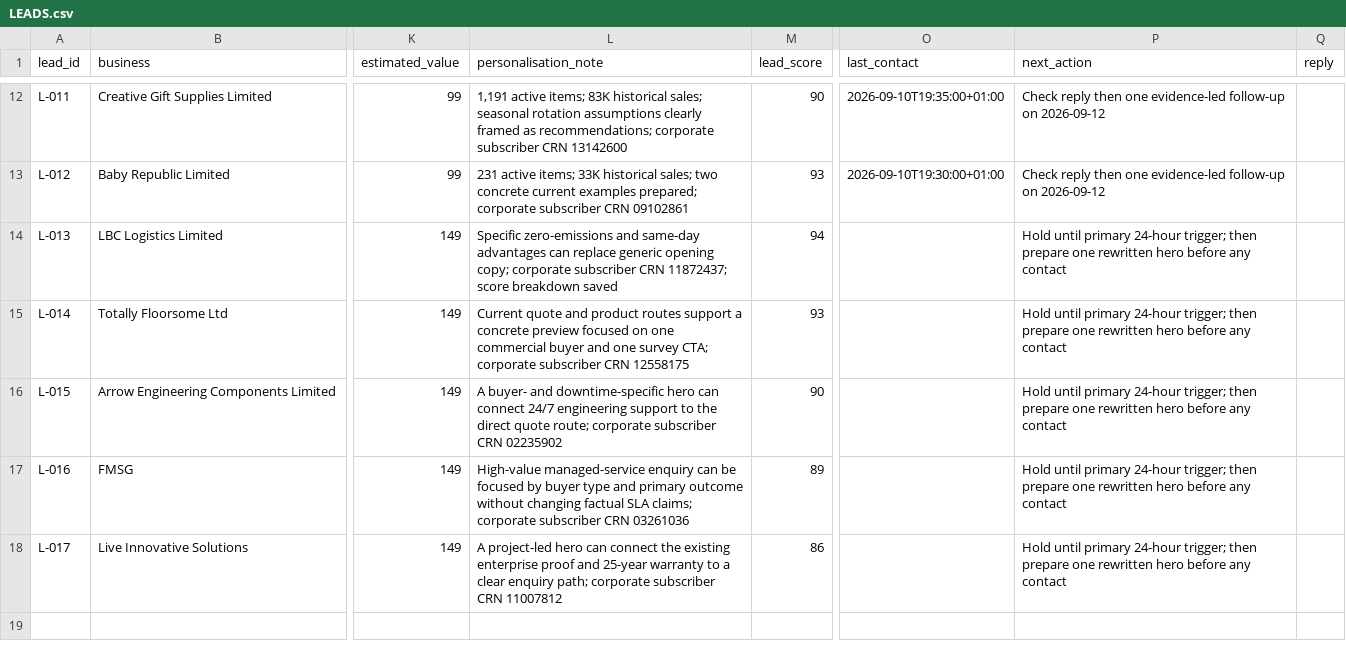
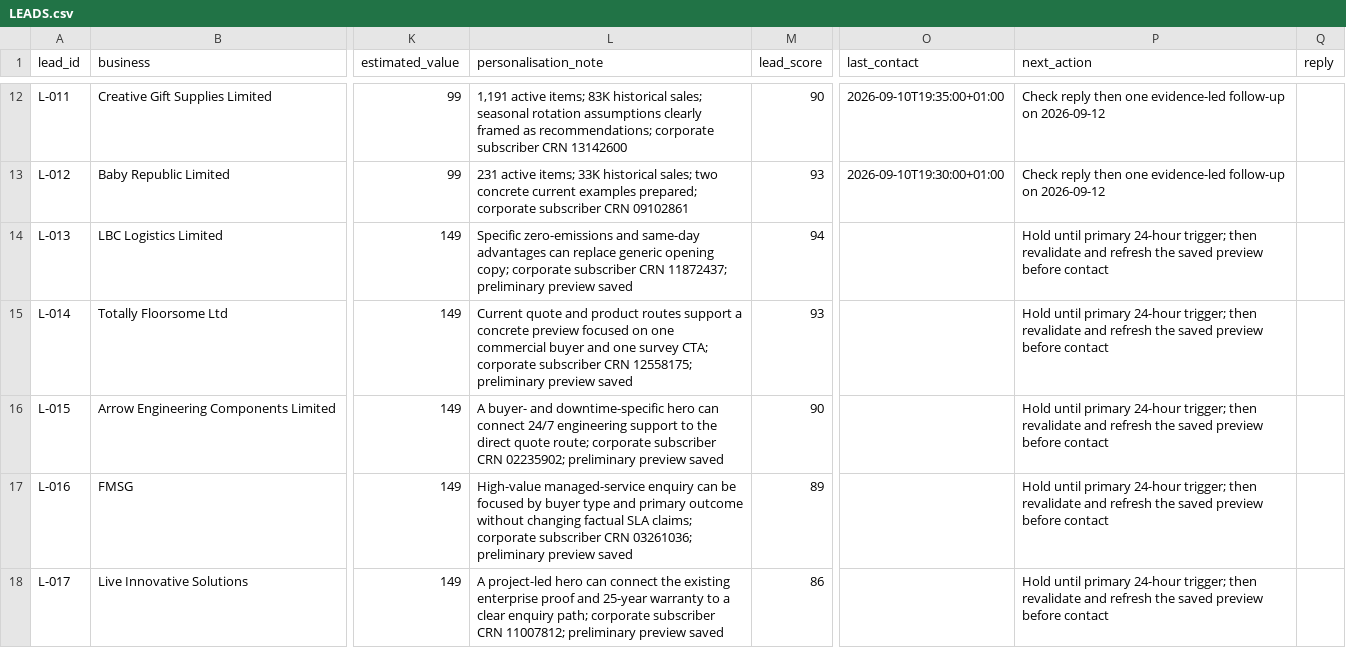
Before and after one commit to Bleuszz/revenue-os-2026-09-10, a CSV file: ops/LEADS.csv, drawn as a sheet; only a part is shown, gaps mark what is left out; the diff names each change by its address in the sheet, - before the commit and + after, or states it on an @@ line.

Commit message:
Prepare secondary value-first previews

```diff
--- a/ops/LEADS.csv
+++ b/ops/LEADS.csv
-L14 (personalisation_note): …CRN 11872437; score breakdown saved
+L14 (personalisation_note): …CRN 11872437; preliminary preview saved
-P14:P18 (next_action): …trigger; then prepare one rewritten hero before any contact
+P14:P18 (next_action): …trigger; then revalidate and refresh the saved preview before contact
-L15 (personalisation_note): …subscriber CRN 12558175
+L15 (personalisation_note): …subscriber CRN 12558175; preliminary preview saved
-L16 (personalisation_note): …subscriber CRN 02235902
+L16 (personalisation_note): …subscriber CRN 02235902; preliminary preview saved
-L17 (personalisation_note): …subscriber CRN 03261036
+L17 (personalisation_note): …subscriber CRN 03261036; preliminary preview saved
-L18 (personalisation_note): …subscriber CRN 11007812
+L18 (personalisation_note): …subscriber CRN 11007812; preliminary preview saved
```
Also changed, not shown: 11 other files.
